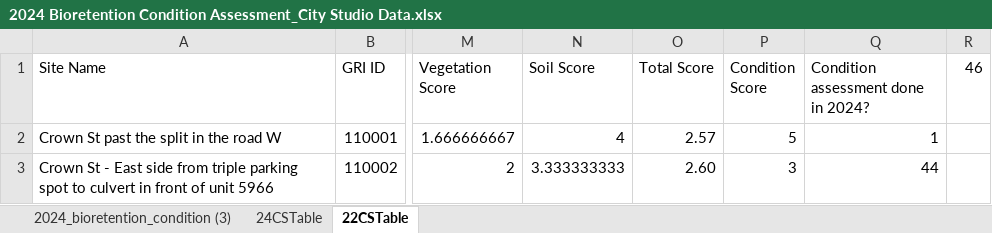
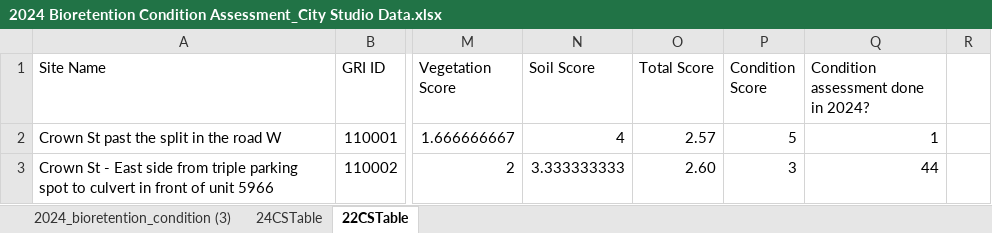
Before and after one commit to StevenDuong04/BUS336_Project, an Excel workbook: 2024 Bioretention Condition Assessment_City Studio Data.xlsx, sheet 22CSTable, drawn as a sheet; only a part is shown, gaps mark what is left out; values as stored, in another font and other column widths than the file's, no borders; table styles not drawn; the diff names each change by its address in the sheet, - before the commit and + after, or states it on an @@ line.

Commit message:
Added two main datasets and inspected the datasets

```diff
--- a/2024 Bioretention Condition Assessment_City Studio Data.xlsx (sheet 22CSTable)
+++ b/2024 Bioretention Condition Assessment_City Studio Data.xlsx (sheet 22CSTable)
-R1: 46
+R1: (empty)
```
Also changed, not shown: 2 other files.
